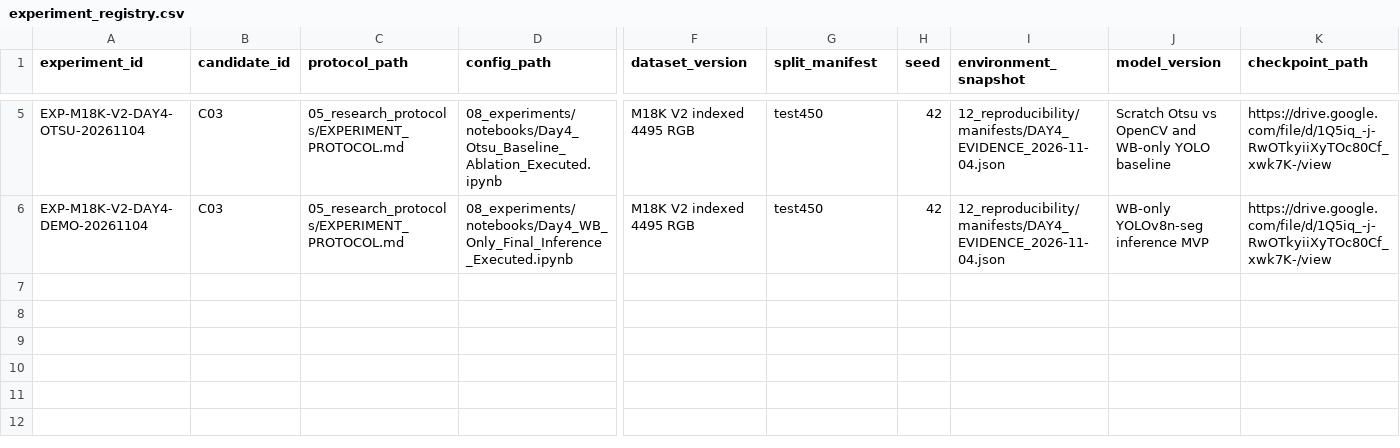
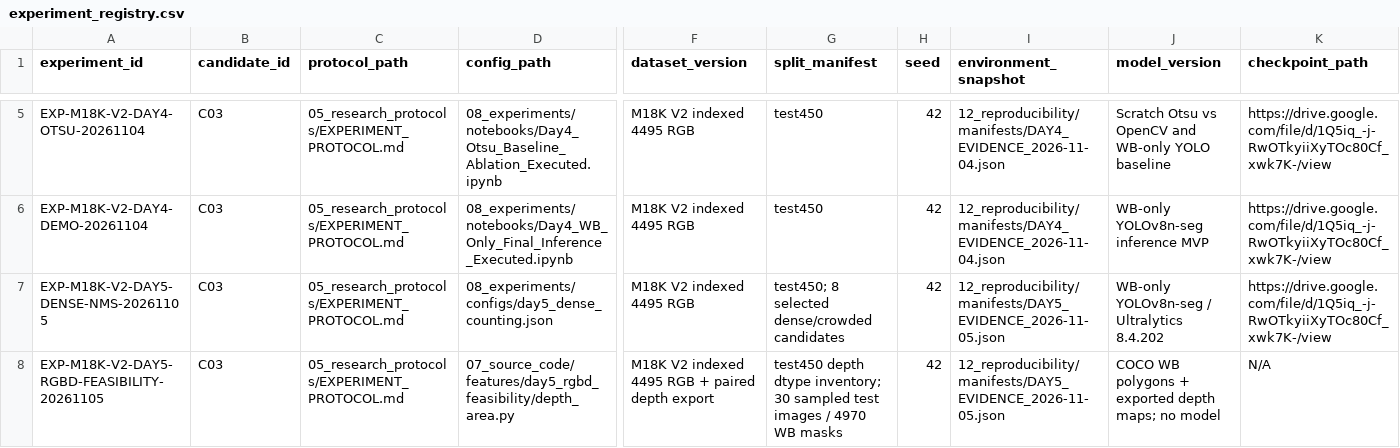
Before and after one commit to hoaibao1102/mushroom-research-2026, a CSV file: 08_experiments/experiment_registry.csv, drawn as a sheet; only a part is shown, gaps mark what is left out; rows hold the shown columns only; the diff names each change by its address in the sheet, - before the commit and + after, or states it on an @@ line.

Commit message:
add Day 5 M18K experiments and WB-only demo
- Add dense-scene NMS comparison and 8-image pilot results
- Add RGB-D depth feasibility analysis, scripts, and findings
- Include the working WB-only Gradio demo and Colab notebook
- Update experiment registry, project status, and reproducibility docs
- Add evidence manifests and supporting figures

```diff
--- a/08_experiments/experiment_registry.csv
+++ b/08_experiments/experiment_registry.csv
+row 7: EXP-M18K-V2-DAY5-DENSE-NMS-20261105 | C03 | 05_research_protocols/EXPERIMENT_PROTOCOL.md | 08_experiments/configs/day5_dense_counting.json | M18K V2 indexed 4495 RGB | test450; 8 selected dense/crowded candidates | 42 | 12_reproducibility/manifests/DAY5_EVIDENCE_2026-11-05.json | WB-only YOLOv8n-seg / Ultralytics 8.4.202 | https://drive.google.com/file/d/1Q5iq_-j-RwOTkyiiXyTOc80Cf_xwk7K-/view
+row 8: EXP-M18K-V2-DAY5-RGBD-FEASIBILITY-20261105 | C03 | 05_research_protocols/EXPERIMENT_PROTOCOL.md | 07_source_code/features/day5_rgbd_feasibility/depth_area.py | M18K V2 indexed 4495 RGB + paired depth export | test450 depth dtype inventory; 30 sampled test images / 4970 WB masks | 42 | 12_reproducibility/manifests/DAY5_EVIDENCE_2026-11-05.json | COCO WB polygons + exported depth maps; no model | N/A
```
Also changed, not shown: 53 other files.
